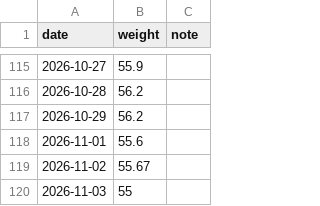
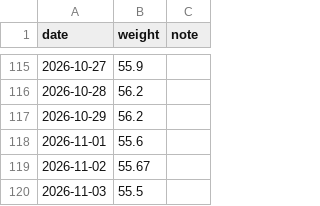
Before and after one commit to yumeAlexLee/weight_sjh, a CSV file: data/weight.csv, drawn as a sheet; only a part is shown, gaps mark what is left out.

Commit message:
add weight: 2026-11-03 55.5kg

```diff
--- a/data/weight.csv
+++ b/data/weight.csv
@@ -119,2 +119,2 @@ date,weight,note
 2026-11-02,55.67,
-2026-11-03,55,
+2026-11-03,55.5,
```
